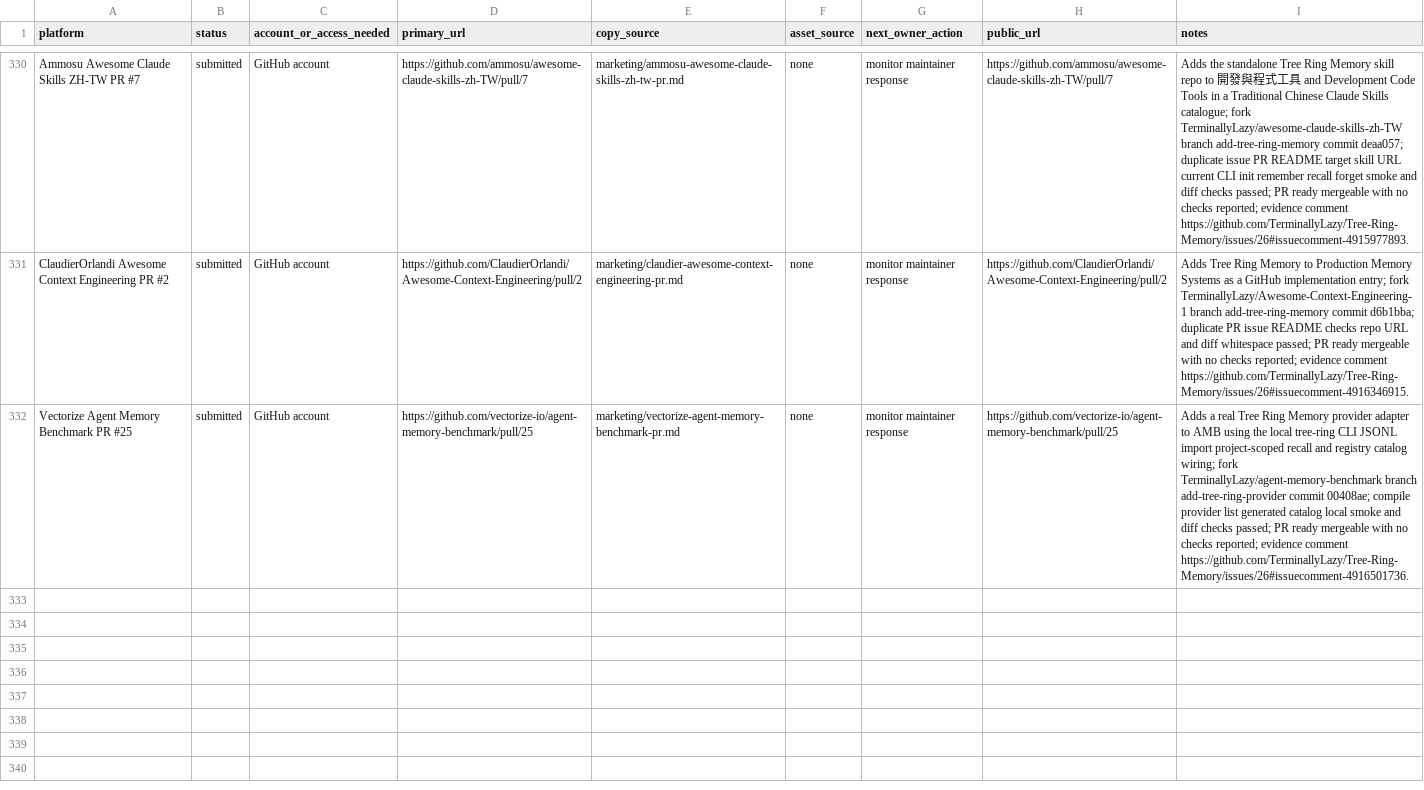
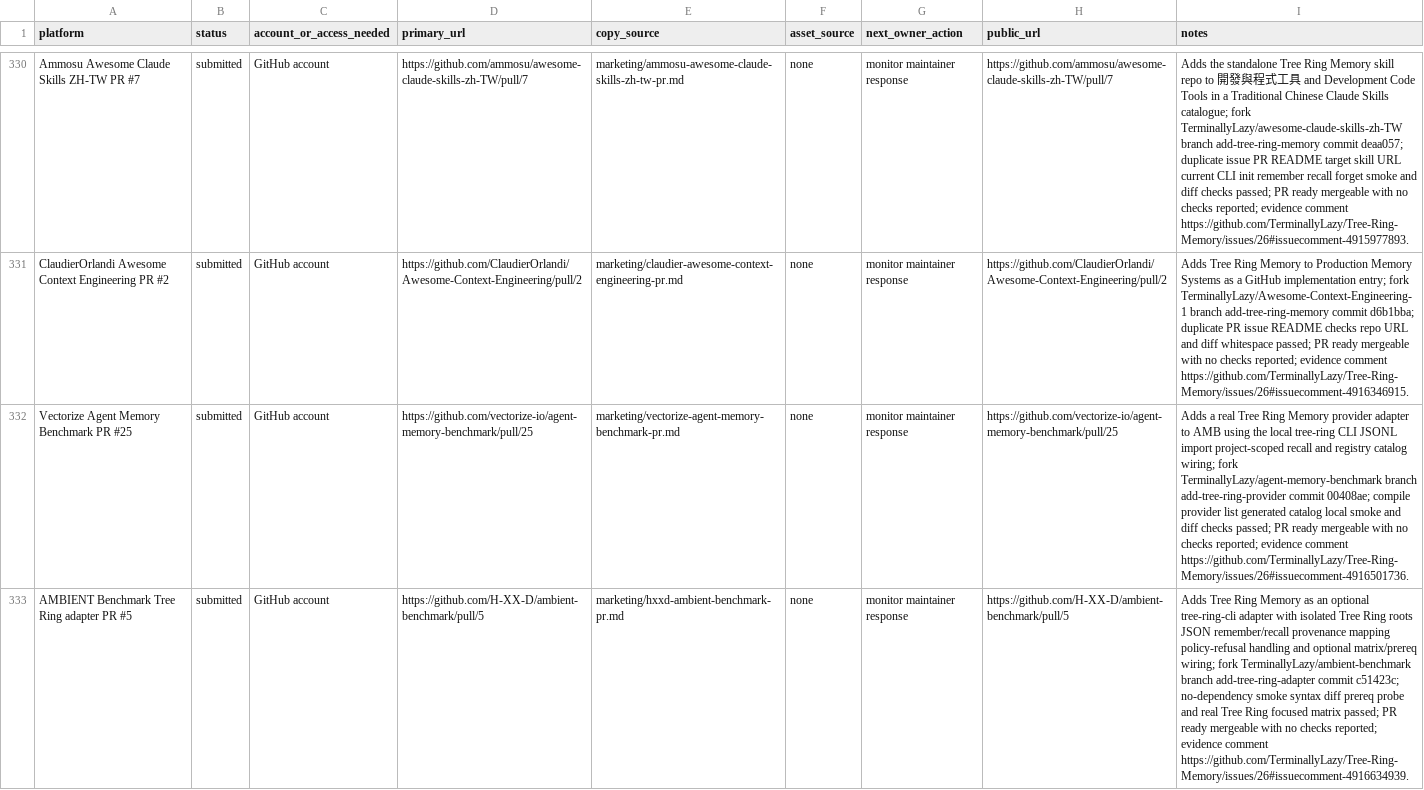
Before and after one commit to TerminallyLazy/Tree-Ring-Memory, a CSV file: marketing/submission-ledger.csv, drawn as a sheet; only a part is shown, gaps mark what is left out; the diff names each change by its address in the sheet, - before the commit and + after, or states it on an @@ line.

Commit message:
Record AMBIENT benchmark outreach

```diff
--- a/marketing/submission-ledger.csv
+++ b/marketing/submission-ledger.csv
+row 333: AMBIENT Benchmark Tree Ring adapter PR #5 | submitted | GitHub account | https://github.com/H-XX-D/ambient-benchmark/pull/5 | marketing/hxxd-ambient-benchmark-pr.md | none | monitor maintainer response | https://github.com/H-XX-D/ambient-benchmark/pull/5 | Adds Tree Ring Memory as an optional tree-ring-cli adapter with isolated Tree Ring roots JSON remember/recall provenance mapping policy-refusal handling and optional matrix/prereq wiring; fork TerminallyLazy/ambient-benchmark branch add-tree-ring-adapter commit c51423c; no-dependency smoke syntax diff prereq probe and real Tree Ring focused matrix passed; PR ready mergeable with no checks reported; evidence comment https://github.com/TerminallyLazy/Tree-Ring-Memory/issues/26#issuecomment-4916634939.
```
Also changed, not shown: marketing/outreach-crm.csv, 3 other files.
